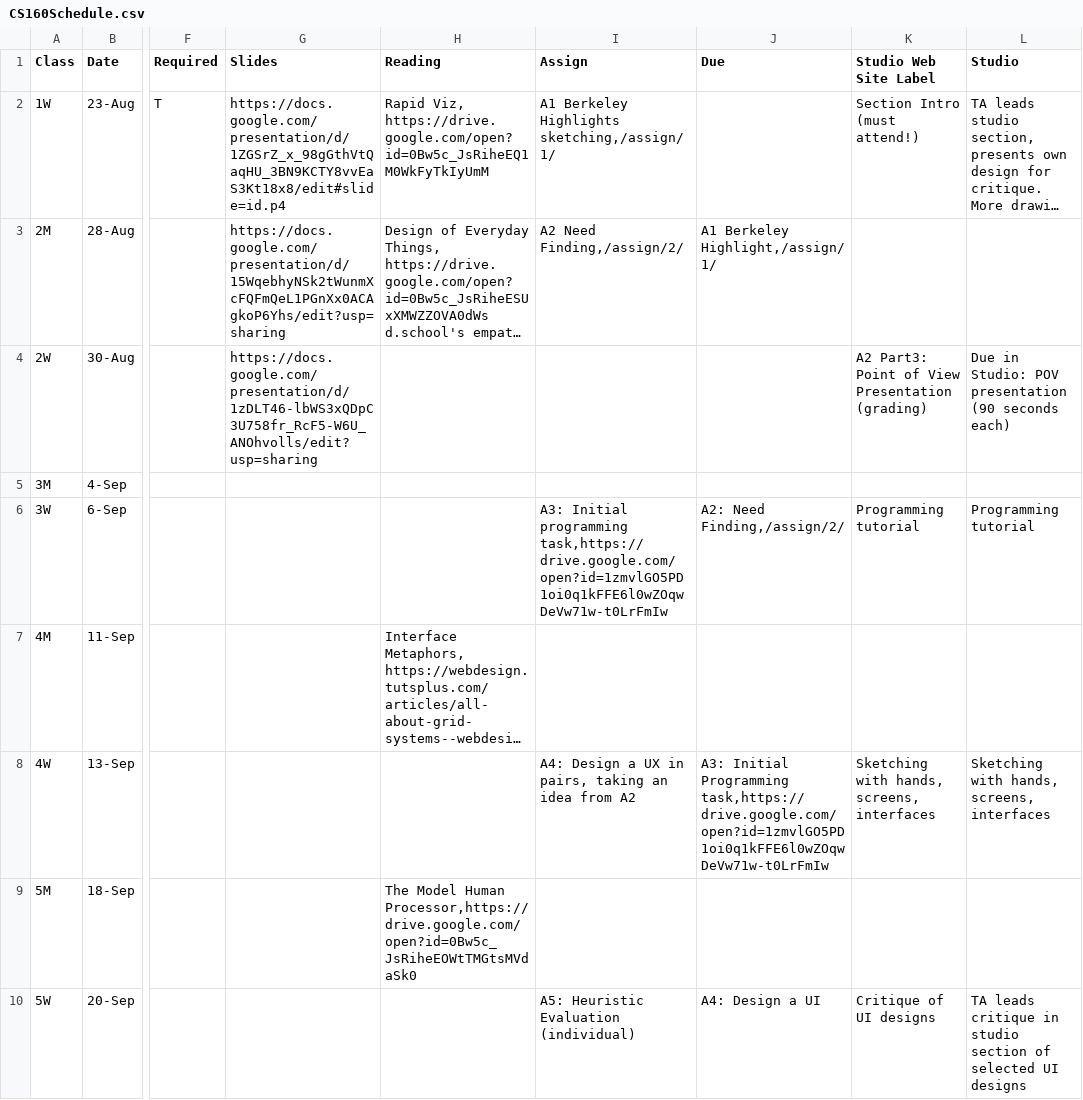
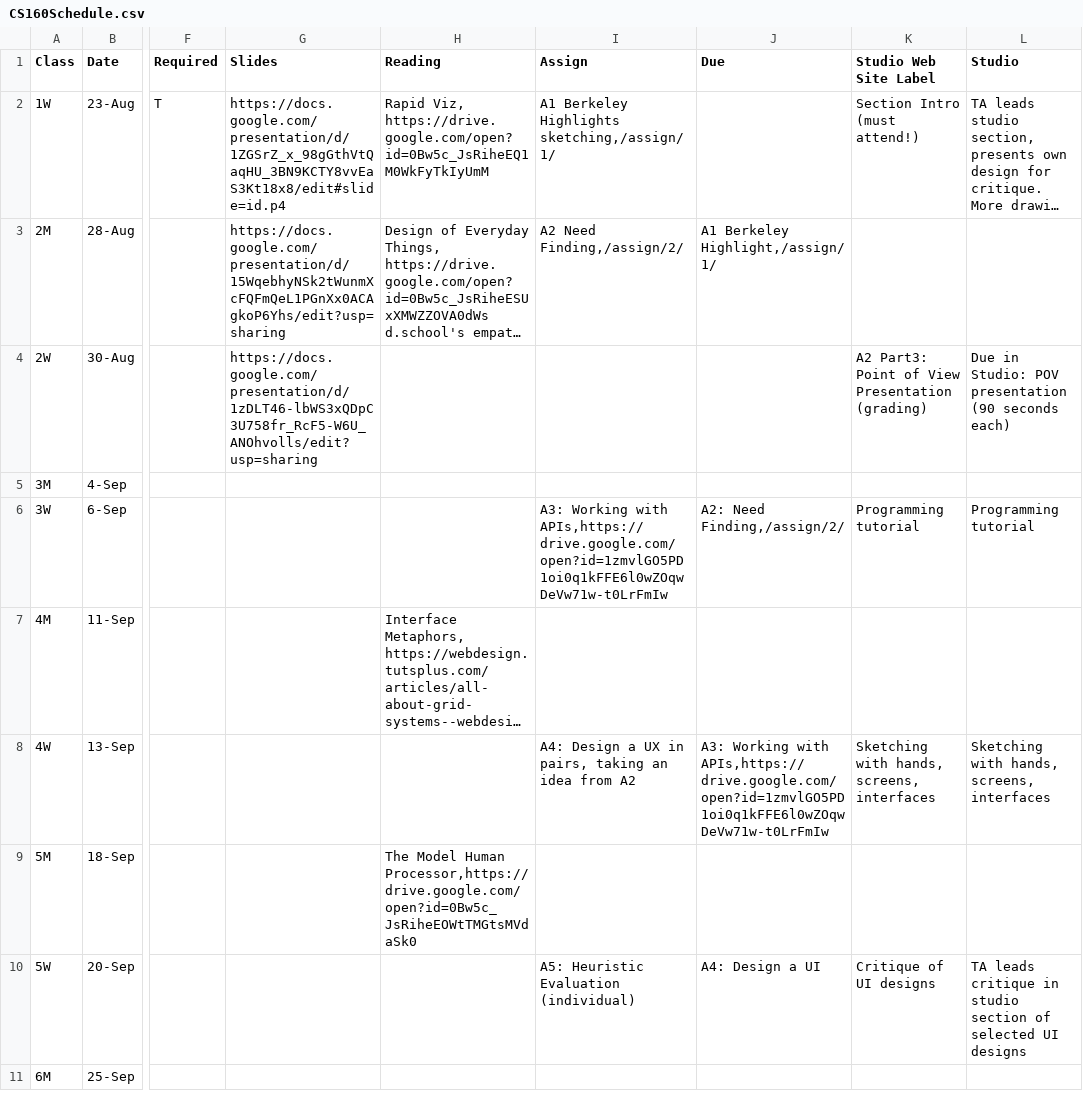
Before and after one commit to cs160-berkeley/website, a CSV file: _data/CS160Schedule.csv, drawn as a sheet; only a part is shown, gaps mark what is left out; the shorter side is filled out with more unchanged rows; long unchanged cells end in …; the diff names each change by its address in the sheet, - before the commit and + after, or states it on an @@ line.

```diff
--- a/_data/CS160Schedule.csv
+++ b/_data/CS160Schedule.csv
-I6 (Assign): A3: Initial programming task,https://drive.google.com/open?id=1zmvlGO5PD1oi0q1kFFE6l0wZOqwDeVw71w-t0LrFmIw
+I6 (Assign): A3: Working with APIs,https://drive.google.com/open?id=1zmvlGO5PD1oi0q1kFFE6l0wZOqwDeVw71w-t0LrFmIw
-J8 (Due): A3: Initial Programming task,https://drive.google.com/open?id=1zmvlGO5PD1oi0q1kFFE6l0wZOqwDeVw71w-t0LrFmIw
+J8 (Due): A3: Working with APIs,https://drive.google.com/open?id=1zmvlGO5PD1oi0q1kFFE6l0wZOqwDeVw71w-t0LrFmIw
```
Also changed, not shown: 1 other file.
